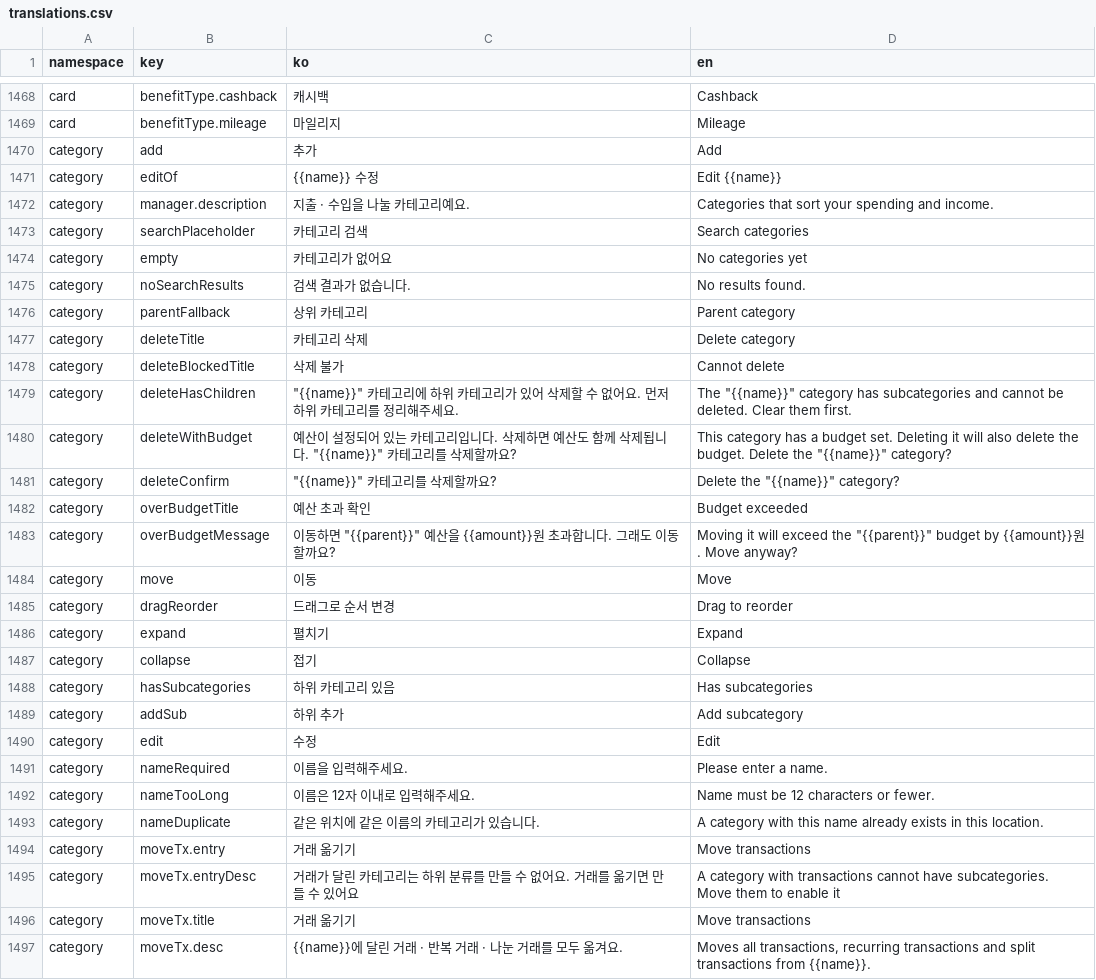
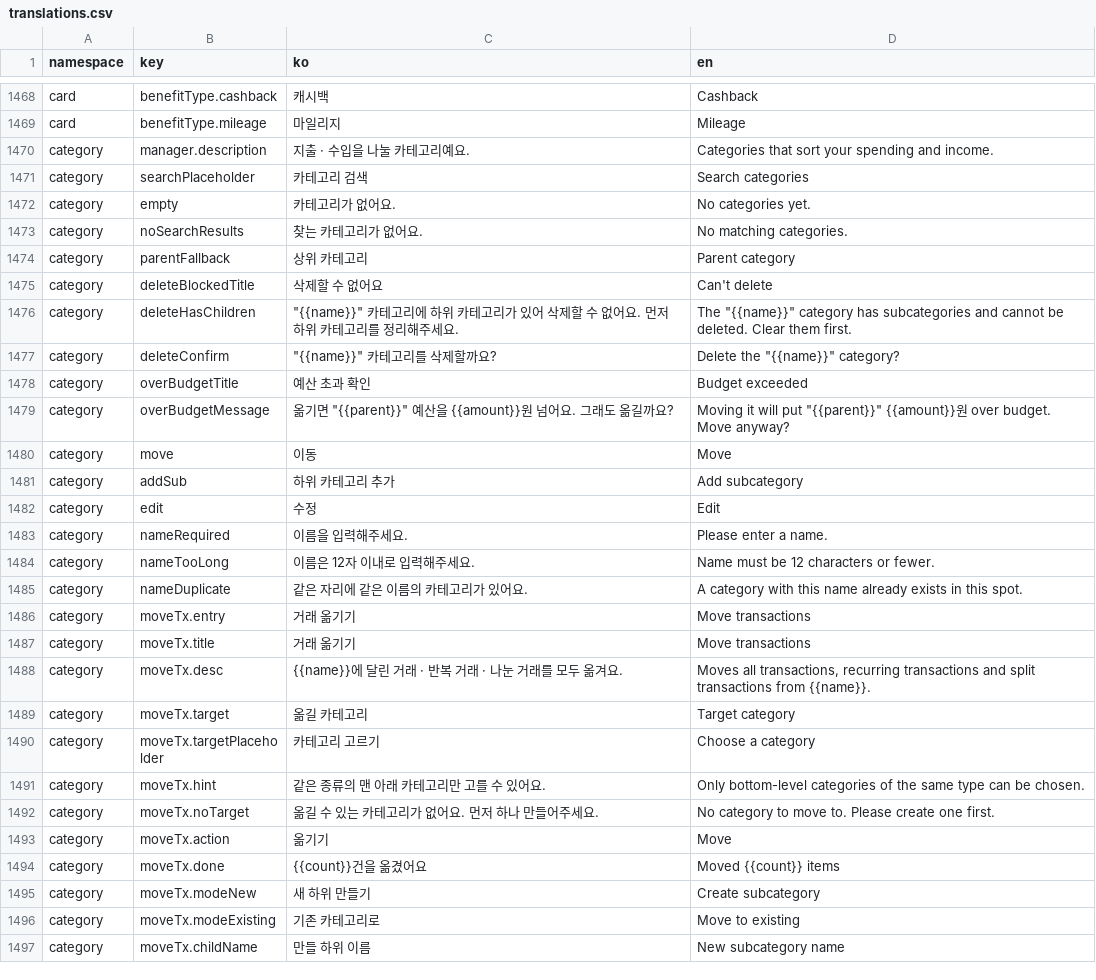
Before and after one commit to lshdainty/porest-desk-front, a CSV file: i18n/translations.csv, drawn as a sheet; only a part is shown, gaps mark what is left out; the shorter side is filled out with more unchanged rows; the diff covers the shown part only.

```diff
--- a/i18n/translations.csv
+++ b/i18n/translations.csv
@@ -1469,22 +1469,14 @@ card,benefitType.cashback,캐시백,Cashback
 card,benefitType.mileage,마일리지,Mileage
-category,add,추가,Add
-category,editOf,{{name}} 수정,Edit {{name}}
 category,manager.description,지출 · 수입을 나눌 카테고리예요.,Categories that sort your spending and income.
 category,searchPlaceholder,카테고리 검색,Search categories
-category,empty,카테고리가 없어요,No categories yet
-category,noSearchResults,검색 결과가 없습니다.,No results found.
+category,empty,카테고리가 없어요.,No categories yet.
+category,noSearchResults,찾는 카테고리가 없어요.,No matching categories.
 category,parentFallback,상위 카테고리,Parent category
-category,deleteTitle,카테고리 삭제,Delete category
-category,deleteBlockedTitle,삭제 불가,Cannot delete
+category,deleteBlockedTitle,삭제할 수 없어요,Can't delete
 category,deleteHasChildren,"""{{name}}"" 카테고리에 하위 카테고리가 있어 삭제할 수 없어요. 먼저 하위 카테고리를 정리해주세요.","The ""{{name}}"" category has subcategories and cannot be deleted. Clear them first."
-category,deleteWithBudget,"예산이 설정되어 있는 카테고리입니다. 삭제하면 예산도 함께 삭제됩니다. ""{{name}}"" 카테고리를 삭제할까요?","This category has a budget set. Deleting it will also delete the budget. Delete the ""{{name}}"" category?"
 category,deleteConfirm,"""{{name}}"" 카테고리를 삭제할까요?","Delete the ""{{name}}"" category?"
 category,overBudgetTitle,예산 초과 확인,Budget exceeded
-category,overBudgetMessage,"이동하면 ""{{parent}}"" 예산을 {{amount}}원 초과합니다. 그래도 이동할까요?","Moving it will exceed the ""{{parent}}"" budget by {{amount}}원. Move anyway?"
+category,overBudgetMessage,"옮기면 ""{{parent}}"" 예산을 {{amount}}원 넘어요. 그래도 옮길까요?","Moving it will put ""{{parent}}"" {{amount}}원 over budget. Move anyway?"
 category,move,이동,Move
-category,dragReorder,드래그로 순서 변경,Drag to reorder
-category,expand,펼치기,Expand
-category,collapse,접기,Collapse
-category,hasSubcategories,하위 카테고리 있음,Has subcategories
-category,addSub,하위 추가,Add subcategory
+category,addSub,하위 카테고리 추가,Add subcategory
 category,edit,수정,Edit
@@ -1492,5 +1484,4 @@ category,nameRequired,이름을 입력해주세요.,Please enter a name.
 category,nameTooLong,이름은 12자 이내로 입력해주세요.,Name must be 12 characters or fewer.
-category,nameDuplicate,같은 위치에 같은 이름의 카테고리가 있습니다.,A category with this name already exists in this location.
+category,nameDuplicate,같은 자리에 같은 이름의 카테고리가 있어요.,A category with this name already exists in this spot.
 category,moveTx.entry,거래 옮기기,Move transactions
-category,moveTx.entryDesc,거래가 달린 카테고리는 하위 분류를 만들 수 없어요. 거래를 옮기면 만들 수 있어요,A category with transactions cannot have subcategories. Move them to enable it
 category,moveTx.title,거래 옮기기,Move transactions
```
Also changed, not shown: 10 added rows, 6 removed rows and 5 edited cells elsewhere in this file, 10 other files.
